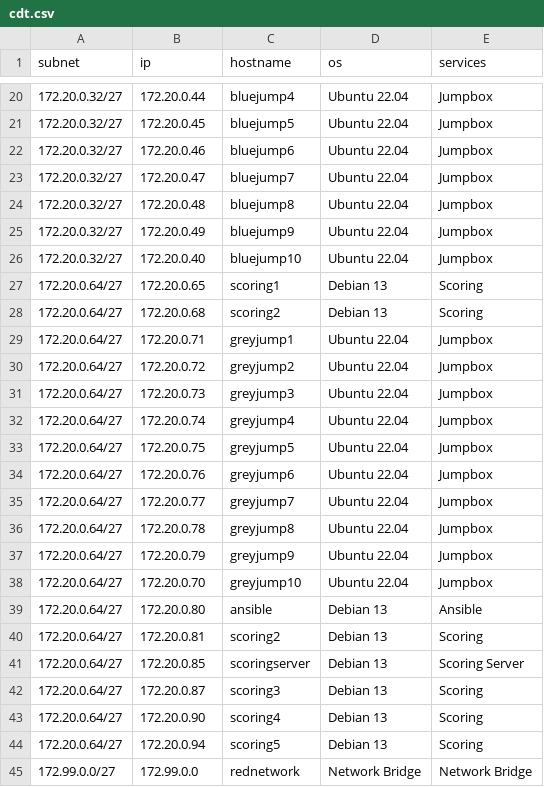
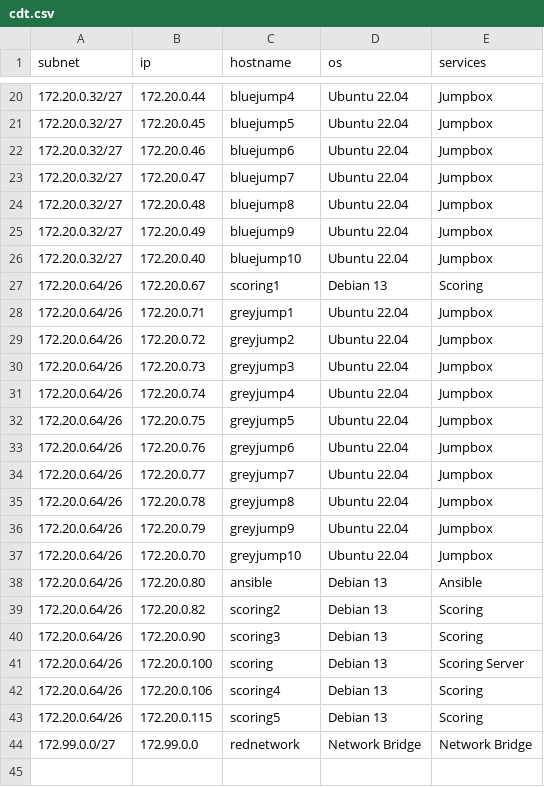
Before and after one commit to Guac0/2255-CSEC473-Alpha, a CSV file: greyteam/diagrams/cdt.csv, drawn as a sheet; only a part is shown, gaps mark what is left out.

```diff
--- a/greyteam/diagrams/cdt.csv
+++ b/greyteam/diagrams/cdt.csv
@@ -26,20 +26,19 @@
 172.20.0.32/27,172.20.0.40,bluejump10,Ubuntu 22.04,Jumpbox
-172.20.0.64/27,172.20.0.65,scoring1,Debian 13,Scoring
-172.20.0.64/27,172.20.0.68,scoring2,Debian 13,Scoring
-172.20.0.64/27,172.20.0.71,greyjump1,Ubuntu 22.04,Jumpbox
-172.20.0.64/27,172.20.0.72,greyjump2,Ubuntu 22.04,Jumpbox
-172.20.0.64/27,172.20.0.73,greyjump3,Ubuntu 22.04,Jumpbox
-172.20.0.64/27,172.20.0.74,greyjump4,Ubuntu 22.04,Jumpbox
-172.20.0.64/27,172.20.0.75,greyjump5,Ubuntu 22.04,Jumpbox
-172.20.0.64/27,172.20.0.76,greyjump6,Ubuntu 22.04,Jumpbox
-172.20.0.64/27,172.20.0.77,greyjump7,Ubuntu 22.04,Jumpbox
-172.20.0.64/27,172.20.0.78,greyjump8,Ubuntu 22.04,Jumpbox
-172.20.0.64/27,172.20.0.79,greyjump9,Ubuntu 22.04,Jumpbox
-172.20.0.64/27,172.20.0.70,greyjump10,Ubuntu 22.04,Jumpbox
-172.20.0.64/27,172.20.0.80,ansible,Debian 13,Ansible
-172.20.0.64/27,172.20.0.81,scoring2,Debian 13,Scoring
-172.20.0.64/27,172.20.0.85,scoringserver,Debian 13,Scoring Server
-172.20.0.64/27,172.20.0.87,scoring3,Debian 13,Scoring
-172.20.0.64/27,172.20.0.90,scoring4,Debian 13,Scoring
-172.20.0.64/27,172.20.0.94,scoring5,Debian 13,Scoring
+172.20.0.64/26,172.20.0.67,scoring1,Debian 13,Scoring
+172.20.0.64/26,172.20.0.71,greyjump1,Ubuntu 22.04,Jumpbox
+172.20.0.64/26,172.20.0.72,greyjump2,Ubuntu 22.04,Jumpbox
+172.20.0.64/26,172.20.0.73,greyjump3,Ubuntu 22.04,Jumpbox
+172.20.0.64/26,172.20.0.74,greyjump4,Ubuntu 22.04,Jumpbox
+172.20.0.64/26,172.20.0.75,greyjump5,Ubuntu 22.04,Jumpbox
+172.20.0.64/26,172.20.0.76,greyjump6,Ubuntu 22.04,Jumpbox
+172.20.0.64/26,172.20.0.77,greyjump7,Ubuntu 22.04,Jumpbox
+172.20.0.64/26,172.20.0.78,greyjump8,Ubuntu 22.04,Jumpbox
+172.20.0.64/26,172.20.0.79,greyjump9,Ubuntu 22.04,Jumpbox
+172.20.0.64/26,172.20.0.70,greyjump10,Ubuntu 22.04,Jumpbox
+172.20.0.64/26,172.20.0.80,ansible,Debian 13,Ansible
+172.20.0.64/26,172.20.0.82,scoring2,Debian 13,Scoring
+172.20.0.64/26,172.20.0.90,scoring3,Debian 13,Scoring
+172.20.0.64/26,172.20.0.100,scoring,Debian 13,Scoring Server
+172.20.0.64/26,172.20.0.106,scoring4,Debian 13,Scoring
+172.20.0.64/26,172.20.0.115,scoring5,Debian 13,Scoring
 172.99.0.0/27,172.99.0.0,rednetwork,Network Bridge,Network Bridge
```
Also changed, not shown: 24 other files.
